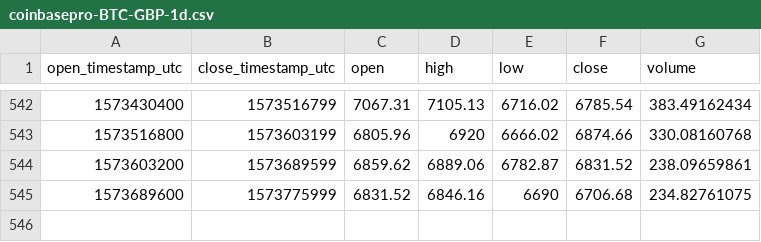
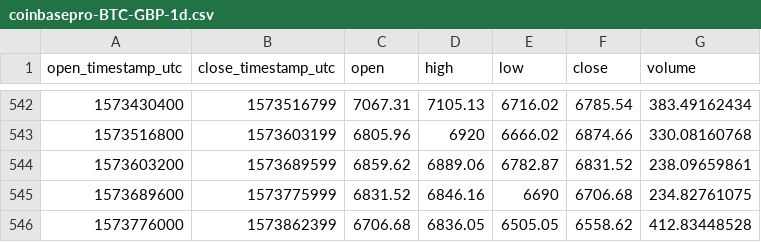
Before and after one commit to cryptobigbro/coinbasepro-BTC-GBP, a CSV file: coinbasepro-BTC-GBP-1d.csv, drawn as a sheet; only a part is shown, gaps mark what is left out; the diff names each change by its address in the sheet, - before the commit and + after, or states it on an @@ line.

```diff
--- a/coinbasepro-BTC-GBP-1d.csv
+++ b/coinbasepro-BTC-GBP-1d.csv
+row 546: 1573776000 | 1573862399 | 6706.68 | 6836.05 | 6505.05 | 6558.62 | 412.83448528
```
Also changed, not shown: coinbasepro-BTC-GBP-1h.csv.
